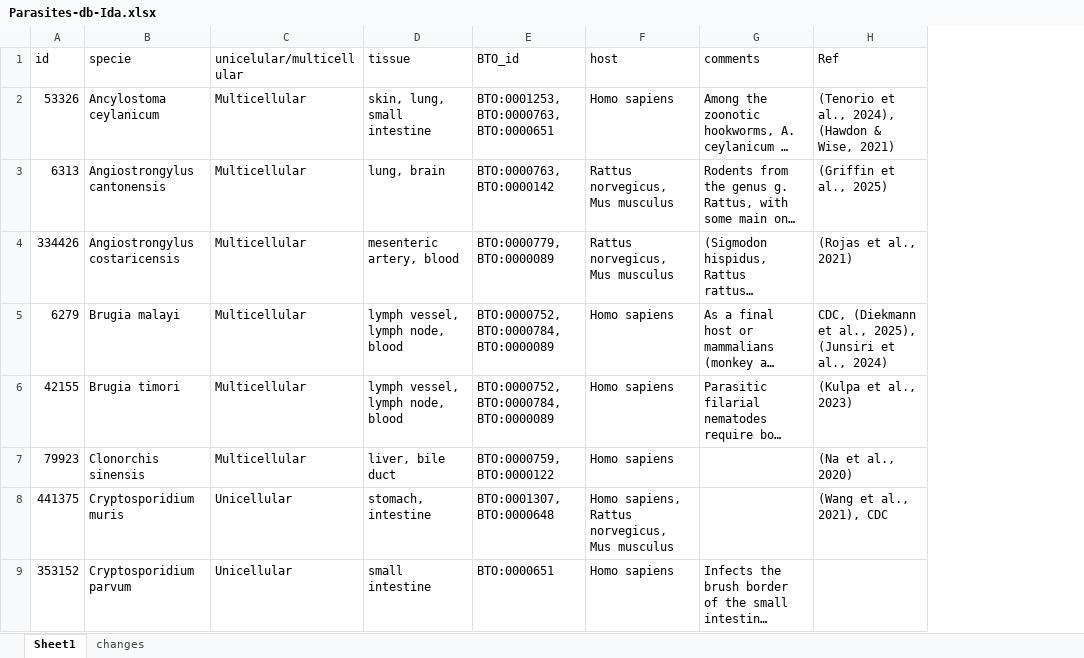
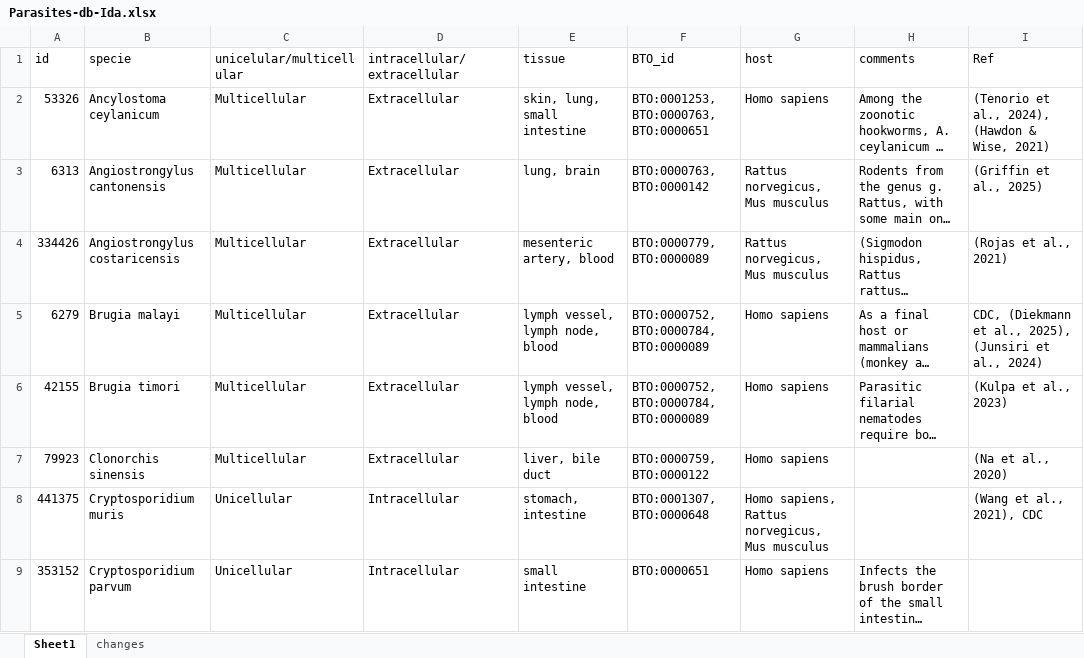
Before and after one commit to Multiomics-Analytics-Group/OrthoHPI2.0, an Excel workbook: data/Parasites-db-Ida.xlsx, sheet Sheet1, drawn as a sheet; only a part is shown; long unchanged cells end in …; values as stored, in another font and other column widths than the file's, no borders; the diff covers the shown part only; the diff names each change by its address in the sheet, - before the commit and + after, or states it on an @@ line.

Commit message:
Record whether each parasite is intra- or extracellular
The parasite database and config.yml already say whether a parasite is uni-
or multicellular, which constrains the parasite side of the interface: a
multicellular parasite's own cell membranes sit on cells buried inside it,
so it reaches its host with secreted proteins alone.

Nothing said which host proteins it can reach. Add a niche of intracellular,
extracellular or both, for a life cycle with a stage of each in the same host
(Plasmodium, Trypanosoma cruzi). The two are independent: Trichinella is
multicellular and intracellular, Trypanosoma brucei unicellular and
extracellular, and the six multicellular intracellular rows are invisible in
the cellularity column.

Also drop Ixodes scapularis, an ectoparasite that feeds from outside the host
and never enters it, and with it the now unused Arachnida group colour.

Nothing reads the new field yet.

```diff
--- a/data/Parasites-db-Ida.xlsx (sheet Sheet1)
+++ b/data/Parasites-db-Ida.xlsx (sheet Sheet1)
+column D (intracellular/extracellular), rows 2-9: Extracellular | Extracellular | Extracellular | Extracellular | Extracellular | Extracellular | Intracellular | Intracellular
```
Also changed, not shown: 1 removed row elsewhere in this sheet, sheet changes, 1 other file.
